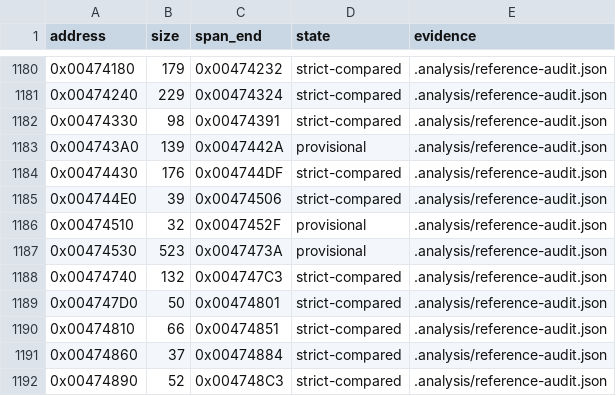
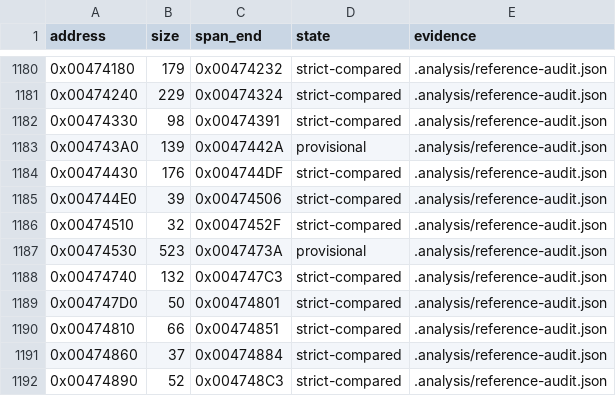
Before and after one commit to N0zoM1z0/th16, a CSV file: config/function-boundaries.csv, drawn as a sheet; only a part is shown, gaps mark what is left out.

```diff
--- a/config/function-boundaries.csv
+++ b/config/function-boundaries.csv
@@ -1185,3 +1185,3 @@ address,size,span_end,state,evidence
 0x004744E0,39,0x00474506,strict-compared,.analysis/reference-audit.json
-0x00474510,32,0x0047452F,provisional,.analysis/reference-audit.json
+0x00474510,32,0x0047452F,strict-compared,.analysis/reference-audit.json
 0x00474530,523,0x0047473A,provisional,.analysis/reference-audit.json
```
Also changed, not shown: config/functions.csv, config/matches.csv, 6 other files.
